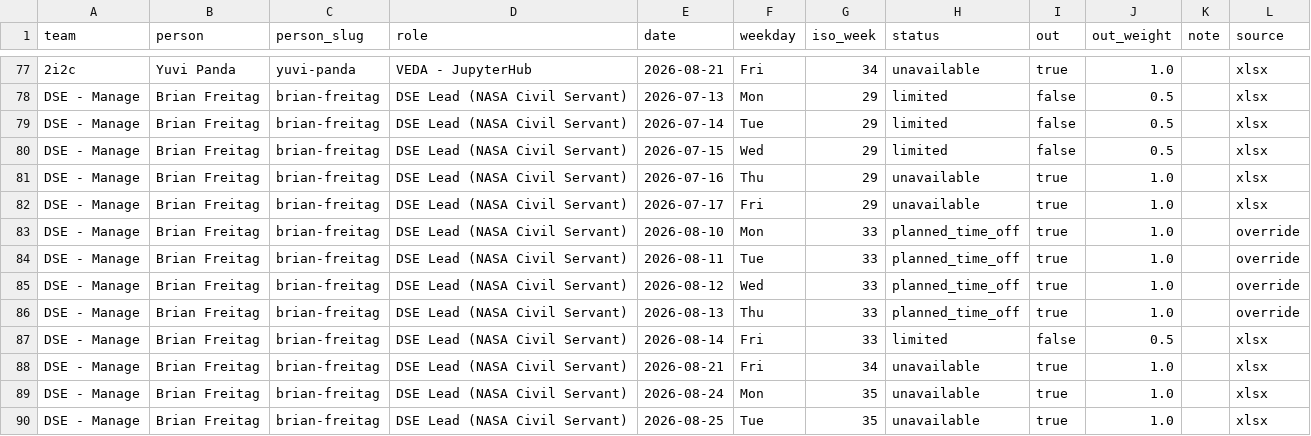
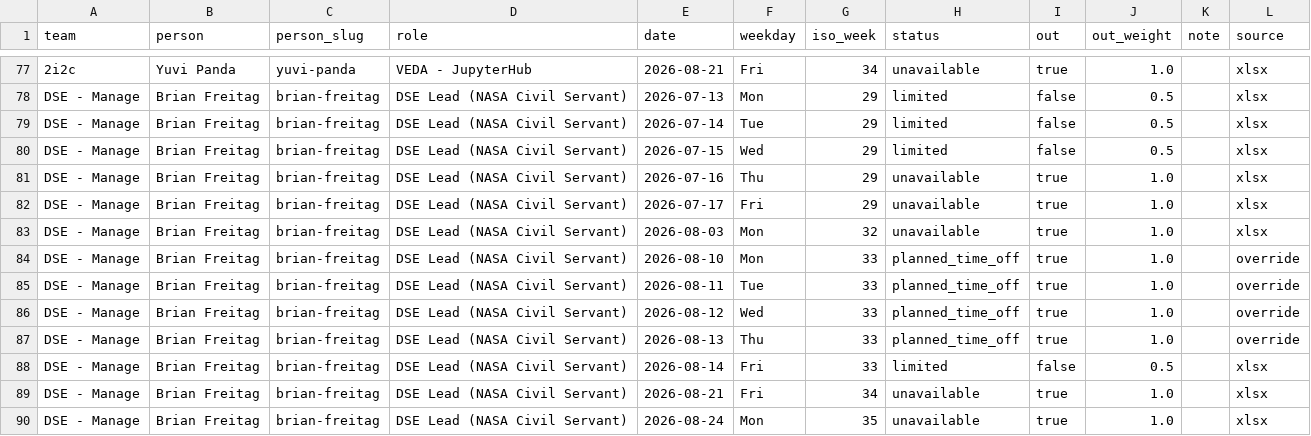
Before and after one commit to NASA-IMPACT/veda-github-actions, a CSV file: reports/leaves_26.4.csv, drawn as a sheet; only a part is shown, gaps mark what is left out; the shorter side is filled out with more unchanged rows.

```diff
--- a/reports/leaves_26.4.csv
+++ b/reports/leaves_26.4.csv
@@ -82,2 +82,3 @@ DSE - Manage,Brian Freitag,brian-freitag,DSE Lead (NASA Civil Servant),2026-07-1
 DSE - Manage,Brian Freitag,brian-freitag,DSE Lead (NASA Civil Servant),2026-07-17,Fri,29,unavailable,true,1.0,,xlsx
+DSE - Manage,Brian Freitag,brian-freitag,DSE Lead (NASA Civil Servant),2026-08-03,Mon,32,unavailable,true,1.0,,xlsx
 DSE - Manage,Brian Freitag,brian-freitag,DSE Lead (NASA Civil Servant),2026-08-10,Mon,33,planned_time_off,true,1.0,,override
```
Also changed, not shown: 4 other files.
